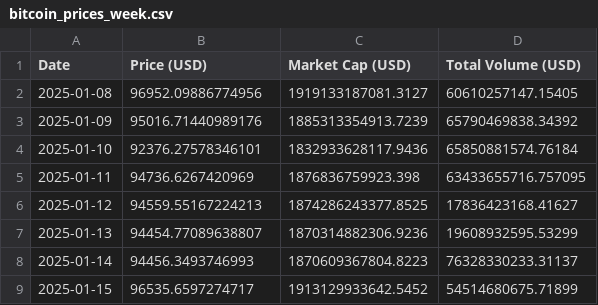
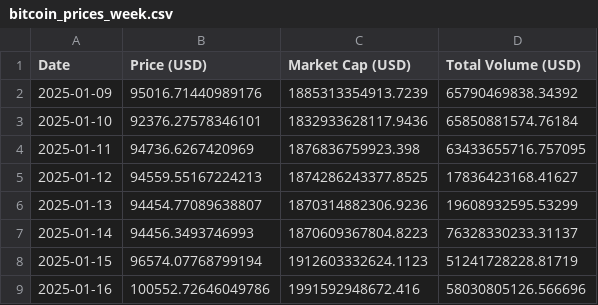
Before and after one commit to giladAlboher/pandas_-project, a CSV file: data/bitcoin_prices_week.csv, drawn as a sheet.

```diff
--- a/data/bitcoin_prices_week.csv
+++ b/data/bitcoin_prices_week.csv
@@ -1,3 +1,2 @@
 Date,Price (USD),Market Cap (USD),Total Volume (USD)
-2025-01-08,96952.09886774956,1919133187081.3127,60610257147.15405
 2025-01-09,95016.71440989176,1885313354913.7239,65790469838.34392
@@ -8,2 +7,3 @@ Date,Price (USD),Market Cap (USD),Total Volume (USD)
 2025-01-14,94456.3493746993,1870609367804.8223,76328330233.31137
-2025-01-15,96535.6597274717,1913129933642.5452,54514680675.71899
+2025-01-15,96574.07768799194,1912603332624.1123,51241728228.81719
+2025-01-16,100552.72646049786,1991592948672.416,58030805126.566696
```
Also changed, not shown: data/weekly_statistics.csv, 1 other file.
